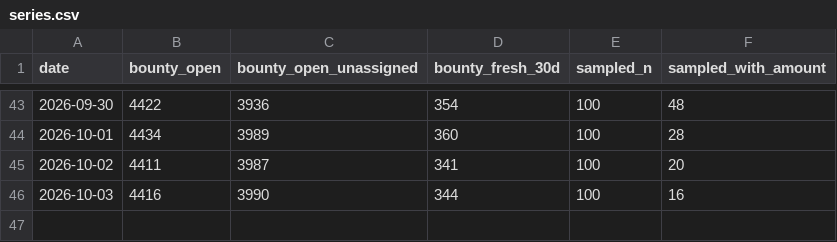
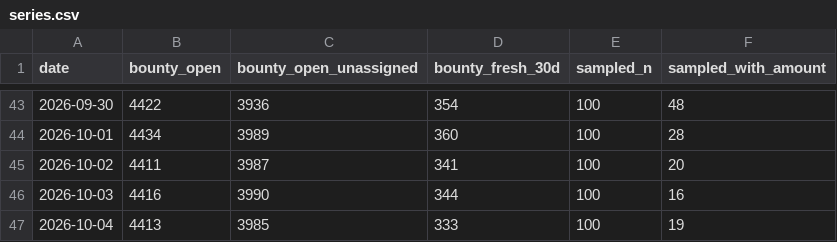
Before and after one commit to Kairose-master/handsel, a CSV file: data/demand-census/series.csv, drawn as a sheet; only a part is shown, gaps mark what is left out; the diff names each change by its address in the sheet, - before the commit and + after, or states it on an @@ line.

Commit message:
data(census): 2026-10-04

```diff
--- a/data/demand-census/series.csv
+++ b/data/demand-census/series.csv
+row 47: 2026-10-04 | 4413 | 3985 | 333 | 100 | 19
```
